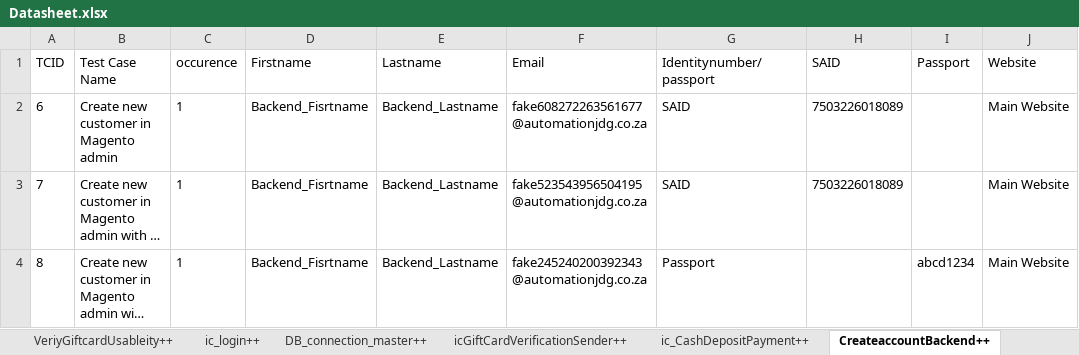
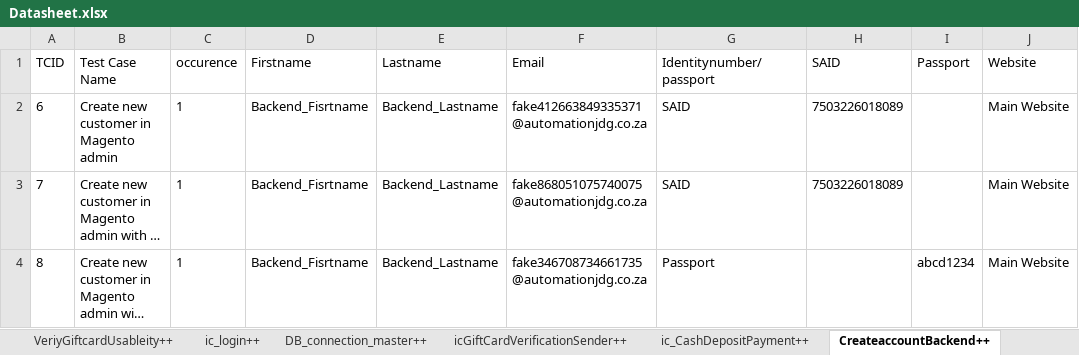
Before and after one commit to Nhlanhla007/Lesaka_automation, an Excel workbook: Reports/Datasheet.xlsx, sheet CreateaccountBackend++, drawn as a sheet; only a part is shown; long unchanged cells end in …; values as stored, in another font and other column widths than the file's, no borders; the diff names each change by its address in the sheet, - before the commit and + after, or states it on an @@ line.

Commit message:
Enter invalid email address

```diff
--- a/Reports/Datasheet.xlsx (sheet CreateaccountBackend++)
+++ b/Reports/Datasheet.xlsx (sheet CreateaccountBackend++)
-F2 (Email): fake608272263561677@automationjdg.co.za
+F2 (Email): fake412663849335371@automationjdg.co.za
-F3 (Email): fake523543956504195@automationjdg.co.za
+F3 (Email): fake868051075740075@automationjdg.co.za
-F4 (Email): fake245240200392343@automationjdg.co.za
+F4 (Email): fake346708734661735@automationjdg.co.za
```
Also changed, not shown: sheet accountCreation++, sheet ic_RetriveOrderID++, sheet OrderStatusSearch++, other sheet tabs, 7 other files.
